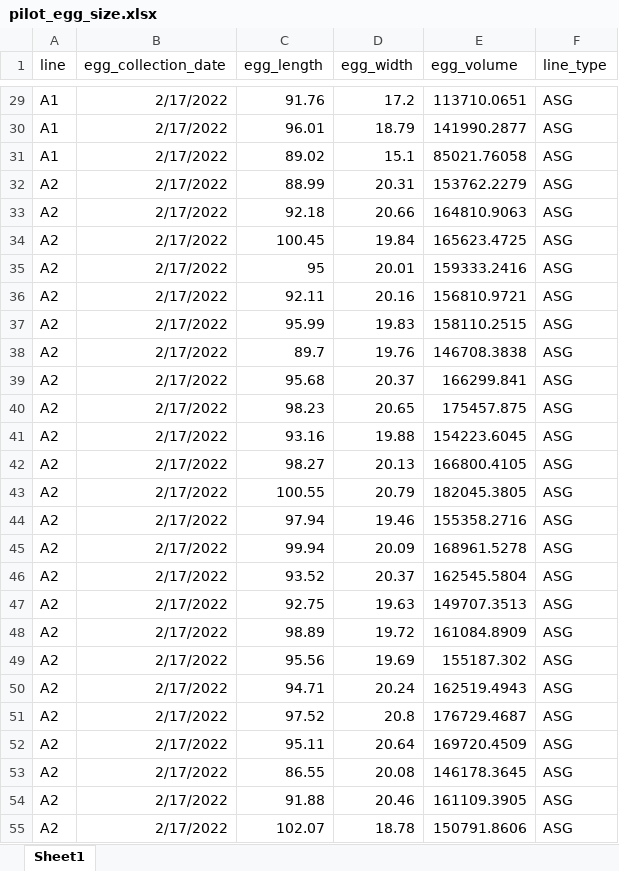
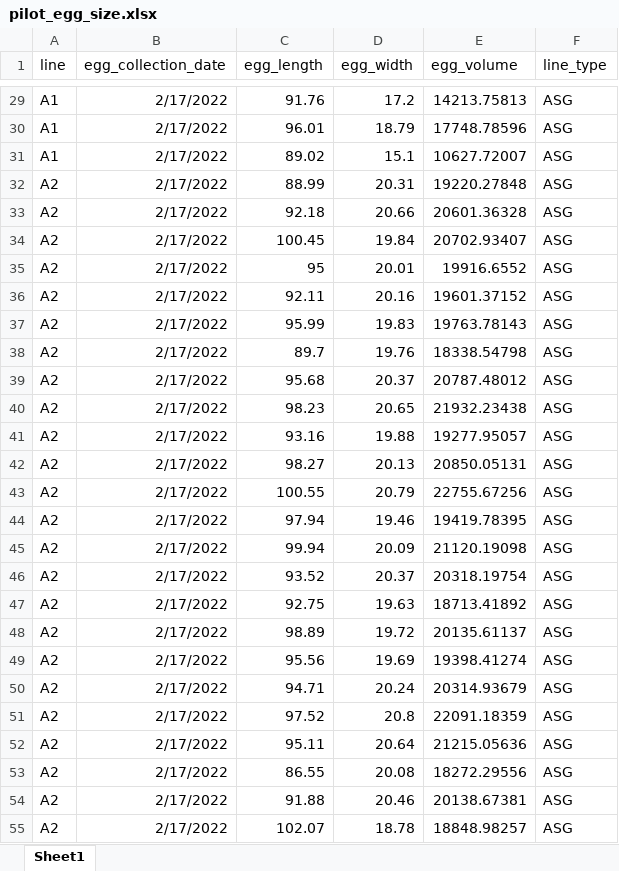
Before and after one commit to AmyButler1/Medfly-Development-Study, an Excel workbook: data/pilot_data/pilot_egg_size.xlsx, sheet Sheet1, drawn as a sheet; only a part is shown, gaps mark what is left out; values as stored, in another font and other column widths than the file's, no borders; the diff covers the shown part only; the diff names each change by its address in the sheet, - before the commit and + after, or states it on an @@ line.

```diff
--- a/data/pilot_data/pilot_egg_size.xlsx (sheet Sheet1)
+++ b/data/pilot_data/pilot_egg_size.xlsx (sheet Sheet1)
-E29 (egg_volume): 113710.0651
+E29 (egg_volume): 14213.75813
-E30 (egg_volume): 141990.2877
+E30 (egg_volume): 17748.78596
-E31 (egg_volume): 85021.76058
+E31 (egg_volume): 10627.72007
-E32 (egg_volume): 153762.2279
+E32 (egg_volume): 19220.27848
-E33 (egg_volume): 164810.9063
+E33 (egg_volume): 20601.36328
-E34 (egg_volume): 165623.4725
+E34 (egg_volume): 20702.93407
-E35 (egg_volume): 159333.2416
+E35 (egg_volume): 19916.6552
-E36 (egg_volume): 156810.9721
+E36 (egg_volume): 19601.37152
-E37 (egg_volume): 158110.2515
+E37 (egg_volume): 19763.78143
-E38 (egg_volume): 146708.3838
+E38 (egg_volume): 18338.54798
-E39 (egg_volume): 166299.841
+E39 (egg_volume): 20787.48012
-E40 (egg_volume): 175457.875
+E40 (egg_volume): 21932.23438
-E41 (egg_volume): 154223.6045
+E41 (egg_volume): 19277.95057
-E42 (egg_volume): 166800.4105
+E42 (egg_volume): 20850.05131
-E43 (egg_volume): 182045.3805
+E43 (egg_volume): 22755.67256
-E44 (egg_volume): 155358.2716
+E44 (egg_volume): 19419.78395
-E45 (egg_volume): 168961.5278
+E45 (egg_volume): 21120.19098
-E46 (egg_volume): 162545.5804
+E46 (egg_volume): 20318.19754
-E47 (egg_volume): 149707.3513
+E47 (egg_volume): 18713.41892
-E48 (egg_volume): 161084.8909
+E48 (egg_volume): 20135.61137
-E49 (egg_volume): 155187.302
+E49 (egg_volume): 19398.41274
-E50 (egg_volume): 162519.4943
+E50 (egg_volume): 20314.93679
-E51 (egg_volume): 176729.4687
+E51 (egg_volume): 22091.18359
-E52 (egg_volume): 169720.4509
+E52 (egg_volume): 21215.05636
-E53 (egg_volume): 146178.3645
+E53 (egg_volume): 18272.29556
-E54 (egg_volume): 161109.3905
+E54 (egg_volume): 20138.67381
-E55 (egg_volume): 150791.8606
+E55 (egg_volume): 18848.98257
```
Also changed, not shown: 333 edited cells elsewhere in this sheet, data/adult_fly_weight.xlsx, data/final_egg_size.xlsx, 7 other files.
